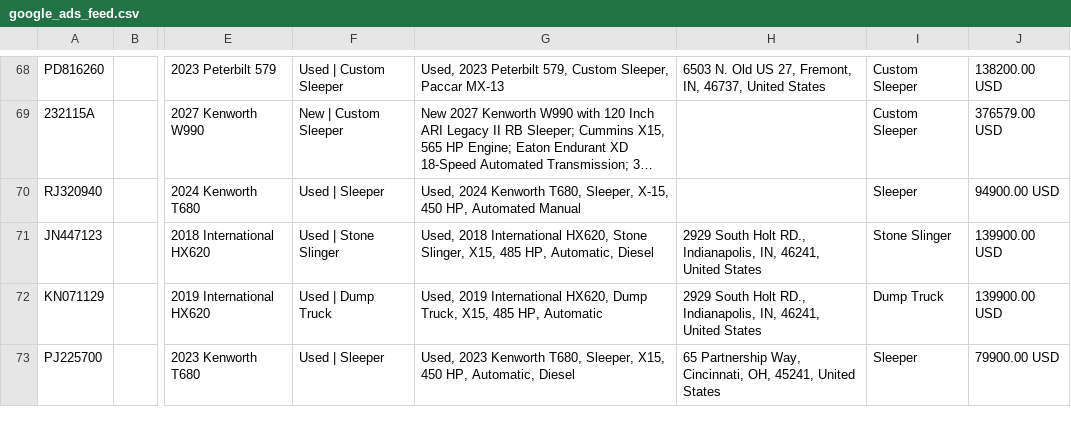
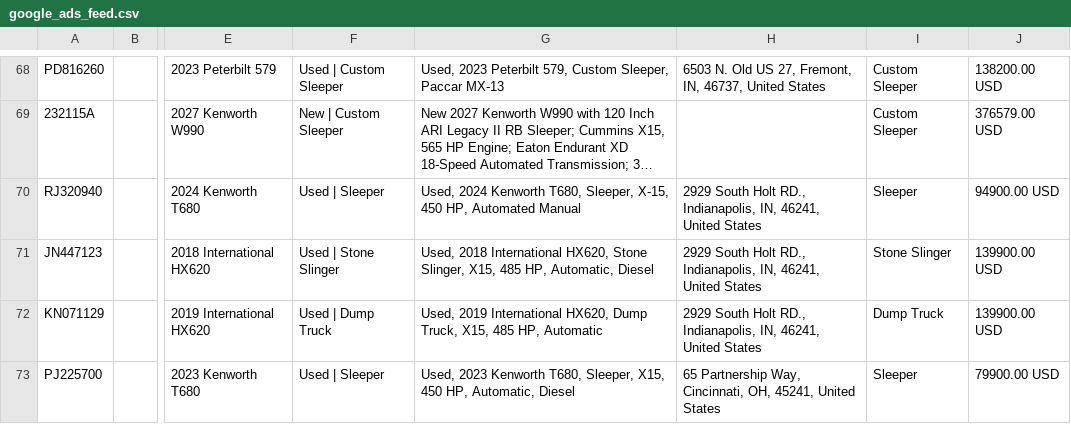
Before and after one commit to Fusable-Analytics/palmer-trucks-feed, a CSV file: google_ads_feed.csv, drawn as a sheet; only a part is shown, gaps mark what is left out; long unchanged cells end in …; the diff names each change by its address in the sheet, - before the commit and + after, or states it on an @@ line.

```diff
--- a/google_ads_feed.csv
+++ b/google_ads_feed.csv
-H70: (empty)
+H70: 2929 South Holt RD., Indianapolis, IN, 46241, United States
```
Also changed, not shown: 1 other file.
